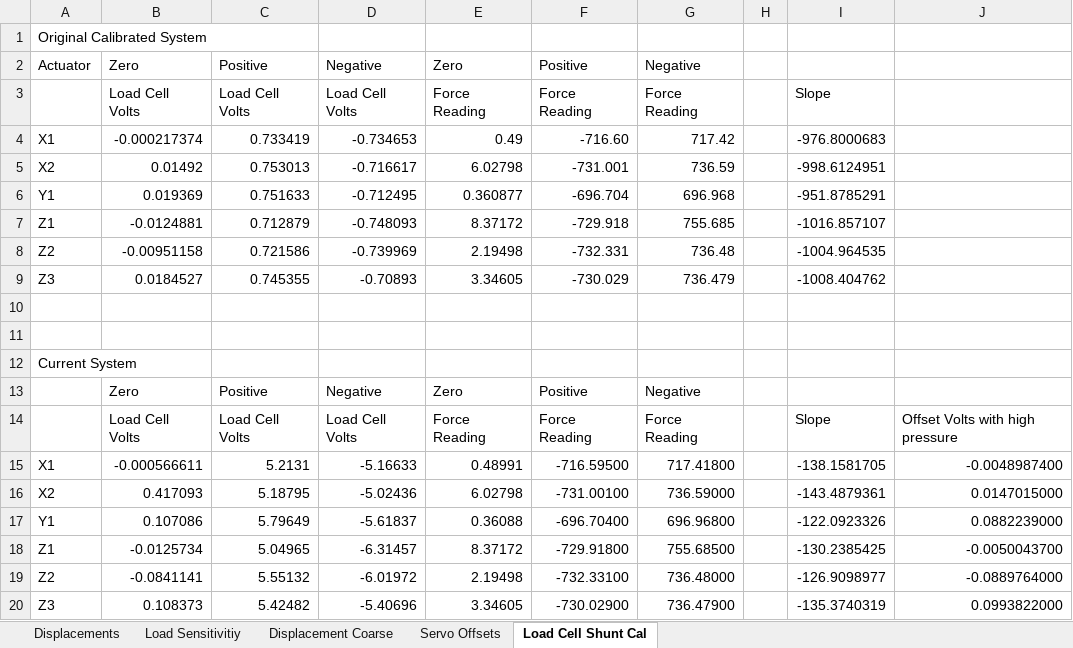
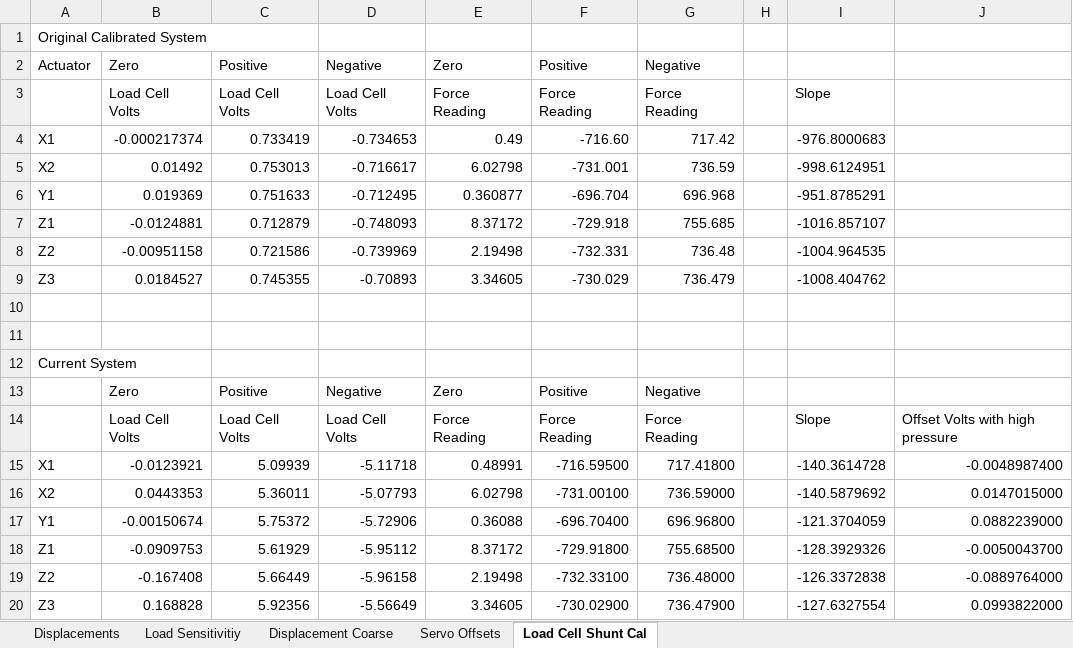
Before and after one commit to mbletzinger/lbcb-om, an Excel workbook: Config/Calibrations/OneFifth1BoxCals with interpolated shunt cals.xlsx, sheet Load Cell Shunt Cal, drawn as a sheet; values as stored, in another font and other column widths than the file's, no borders; the diff names each change by its address in the sheet, - before the commit and + after, or states it on an @@ line.

Commit message:
small scale 1 Box configuration data

```diff
--- a/Config/Calibrations/OneFifth1BoxCals with interpolated shunt cals.xlsx (sheet Load Cell Shunt Cal)
+++ b/Config/Calibrations/OneFifth1BoxCals with interpolated shunt cals.xlsx (sheet Load Cell Shunt Cal)
-B15: -0.000566611
+B15: -0.0123921
-C15: 5.2131
+C15: 5.09939
-D15: -5.16633
+D15: -5.11718
-I15: -138.1581705
+I15: -140.3614728
-B16: 0.417093
+B16: 0.0443353
-C16: 5.18795
+C16: 5.36011
-D16: -5.02436
+D16: -5.07793
-I16: -143.4879361
+I16: -140.5879692
-B17: 0.107086
+B17: -0.00150674
-C17: 5.79649
+C17: 5.75372
-D17: -5.61837
+D17: -5.72906
-I17: -122.0923326
+I17: -121.3704059
-B18: -0.0125734
+B18: -0.0909753
-C18: 5.04965
+C18: 5.61929
-D18: -6.31457
+D18: -5.95112
-I18: -130.2385425
+I18: -128.3929326
-B19: -0.0841141
+B19: -0.167408
-C19: 5.55132
+C19: 5.66449
-D19: -6.01972
+D19: -5.96158
-I19: -126.9098977
+I19: -126.3372838
-B20: 0.108373
+B20: 0.168828
-C20: 5.42482
+C20: 5.92356
-D20: -5.40696
+D20: -5.56649
-I20: -135.3740319
+I20: -127.6327554
```
Also changed, not shown: charts or pictures, 1 other file.
